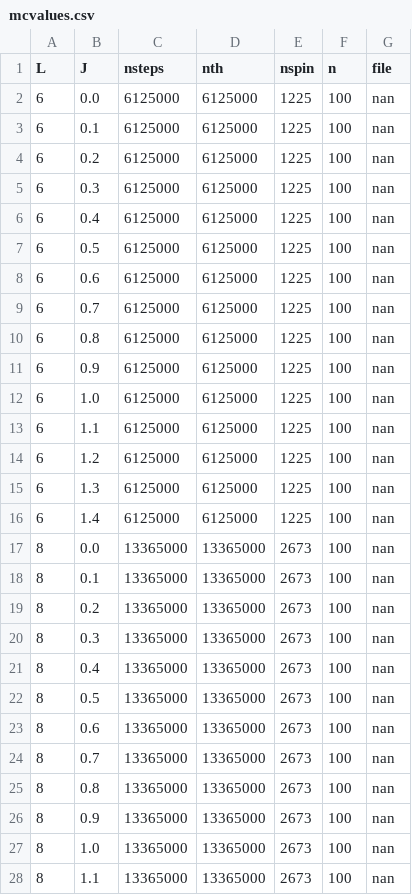
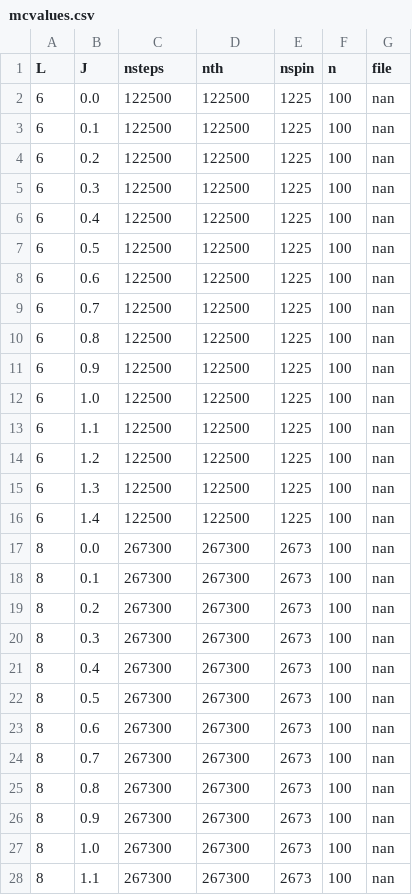
Before and after one commit to Stefaniecalus/O3NLSM-MC, a CSV file: HPC stuff/mcvalues.csv, drawn as a sheet; only a part is shown; the diff covers the shown part only.

```diff
--- a/HPC stuff/mcvalues.csv
+++ b/HPC stuff/mcvalues.csv
@@ -1,28 +1,28 @@
 L,J,nsteps,nth,nspin,n,file
-6,0.0,6125000,6125000,1225,100,nan
-6,0.1,6125000,6125000,1225,100,nan
-6,0.2,6125000,6125000,1225,100,nan
-6,0.3,6125000,6125000,1225,100,nan
-6,0.4,6125000,6125000,1225,100,nan
-6,0.5,6125000,6125000,1225,100,nan
-6,0.6,6125000,6125000,1225,100,nan
-6,0.7,6125000,6125000,1225,100,nan
-6,0.8,6125000,6125000,1225,100,nan
-6,0.9,6125000,6125000,1225,100,nan
-6,1.0,6125000,6125000,1225,100,nan
-6,1.1,6125000,6125000,1225,100,nan
-6,1.2,6125000,6125000,1225,100,nan
-6,1.3,6125000,6125000,1225,100,nan
-6,1.4,6125000,6125000,1225,100,nan
-8,0.0,13365000,13365000,2673,100,nan
-8,0.1,13365000,13365000,2673,100,nan
-8,0.2,13365000,13365000,2673,100,nan
-8,0.3,13365000,13365000,2673,100,nan
-8,0.4,13365000,13365000,2673,100,nan
-8,0.5,13365000,13365000,2673,100,nan
-8,0.6,13365000,13365000,2673,100,nan
-8,0.7,13365000,13365000,2673,100,nan
-8,0.8,13365000,13365000,2673,100,nan
-8,0.9,13365000,13365000,2673,100,nan
-8,1.0,13365000,13365000,2673,100,nan
-8,1.1,13365000,13365000,2673,100,nan
+6,0.0,122500,122500,1225,100,nan
+6,0.1,122500,122500,1225,100,nan
+6,0.2,122500,122500,1225,100,nan
+6,0.3,122500,122500,1225,100,nan
+6,0.4,122500,122500,1225,100,nan
+6,0.5,122500,122500,1225,100,nan
+6,0.6,122500,122500,1225,100,nan
+6,0.7,122500,122500,1225,100,nan
+6,0.8,122500,122500,1225,100,nan
+6,0.9,122500,122500,1225,100,nan
+6,1.0,122500,122500,1225,100,nan
+6,1.1,122500,122500,1225,100,nan
+6,1.2,122500,122500,1225,100,nan
+6,1.3,122500,122500,1225,100,nan
+6,1.4,122500,122500,1225,100,nan
+8,0.0,267300,267300,2673,100,nan
+8,0.1,267300,267300,2673,100,nan
+8,0.2,267300,267300,2673,100,nan
+8,0.3,267300,267300,2673,100,nan
+8,0.4,267300,267300,2673,100,nan
+8,0.5,267300,267300,2673,100,nan
+8,0.6,267300,267300,2673,100,nan
+8,0.7,267300,267300,2673,100,nan
+8,0.8,267300,267300,2673,100,nan
+8,0.9,267300,267300,2673,100,nan
+8,1.0,267300,267300,2673,100,nan
+8,1.1,267300,267300,2673,100,nan
```
Also changed, not shown: 126 edited cells elsewhere in this file, 2 other files.
